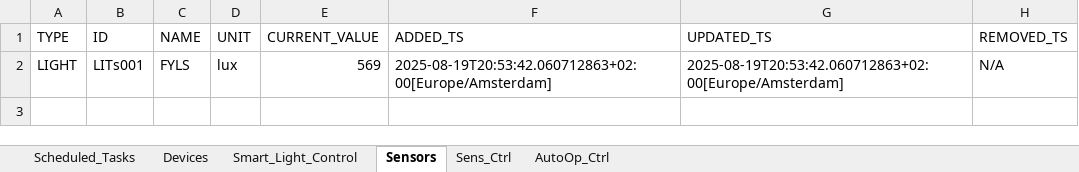
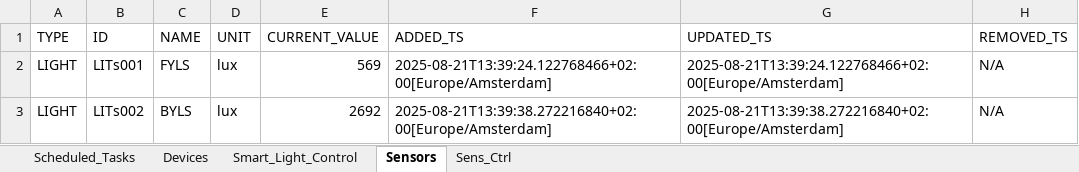
Before and after one commit to goldinShay/PhoenixSH, an Excel workbook: unit-sh/shsXl.xlsx, sheet Sensors, drawn as a sheet; values as stored, in another font and other column widths than the file's, no borders; the diff names each change by its address in the sheet, - before the commit and + after, or states it on an @@ line.

```diff
--- a/unit-sh/shsXl.xlsx (sheet Sensors)
+++ b/unit-sh/shsXl.xlsx (sheet Sensors)
-sheet tab: AutoOp_Ctrl
-F2 (ADDED_TS): 2025-08-19T20:53:42.060712863+02:00[Europe/Amsterdam]
+F2 (ADDED_TS): 2025-08-21T13:39:24.122768466+02:00[Europe/Amsterdam]
-G2 (UPDATED_TS): 2025-08-19T20:53:42.060712863+02:00[Europe/Amsterdam]
+G2 (UPDATED_TS): 2025-08-21T13:39:24.122768466+02:00[Europe/Amsterdam]
+row 3: LIGHT | LITs002 | BYLS | lux | 2692 | 2025-08-21T13:39:38.272216840+02:00[Europe/Amsterdam] | 2025-08-21T13:39:38.272216840+02:00[Europe/Amsterdam] | N/A
```
Also changed, not shown: sheet Sens_Ctrl, sheet Devices, 36 other files.
